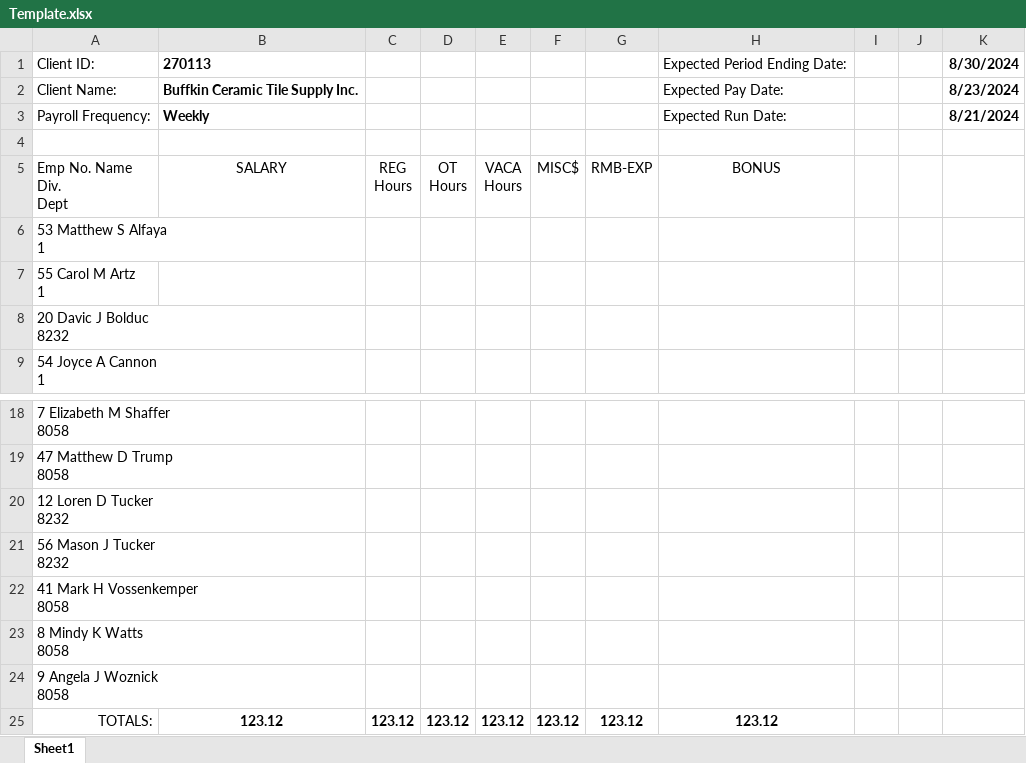
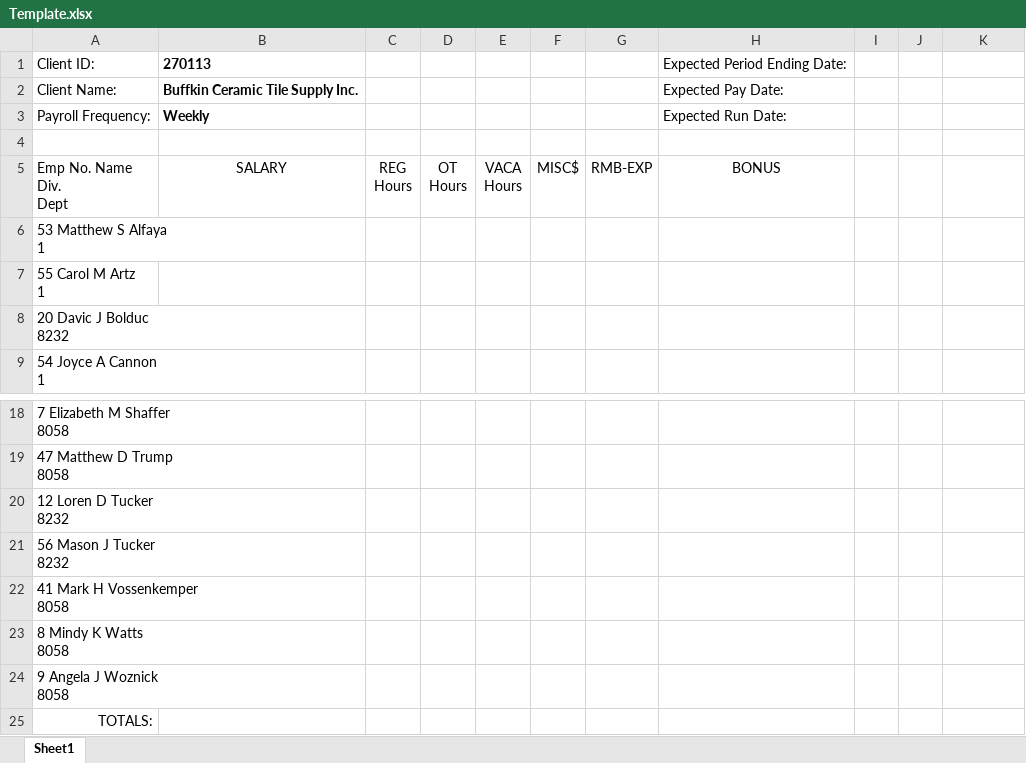
Before and after one commit to Trump7/Time_Guard, an Excel workbook: timecard-system/Payroll-Files/Template.xlsx, sheet Sheet1, drawn as a sheet; only a part is shown, gaps mark what is left out; values as stored, in another font and other column widths than the file's, no borders; the diff names each change by its address in the sheet, - before the commit and + after, or states it on an @@ line.

Commit message:
Changed template and payroll API
Fixed some bugs with copying, added payroll entry API to database.
Added code to change the dates in the excel file
Filling out grand total at bottom of template
You can now finalize the file and it renames it to the period end date

```diff
--- a/timecard-system/Payroll-Files/Template.xlsx (sheet Sheet1)
+++ b/timecard-system/Payroll-Files/Template.xlsx (sheet Sheet1)
-K1: 8/30/2024
+K1: (empty)
-K2: 8/23/2024
+K2: (empty)
-K3: 8/21/2024
+K3: (empty)
-B25: 123.12
+B25: (empty)
-C25: 123.12
+C25: (empty)
-D25: 123.12
+D25: (empty)
-E25: 123.12
+E25: (empty)
-F25: 123.12
+F25: (empty)
-G25: 123.12
+G25: (empty)
-H25: 123.12
+H25: (empty)
```
Also changed, not shown: 1 other file.
